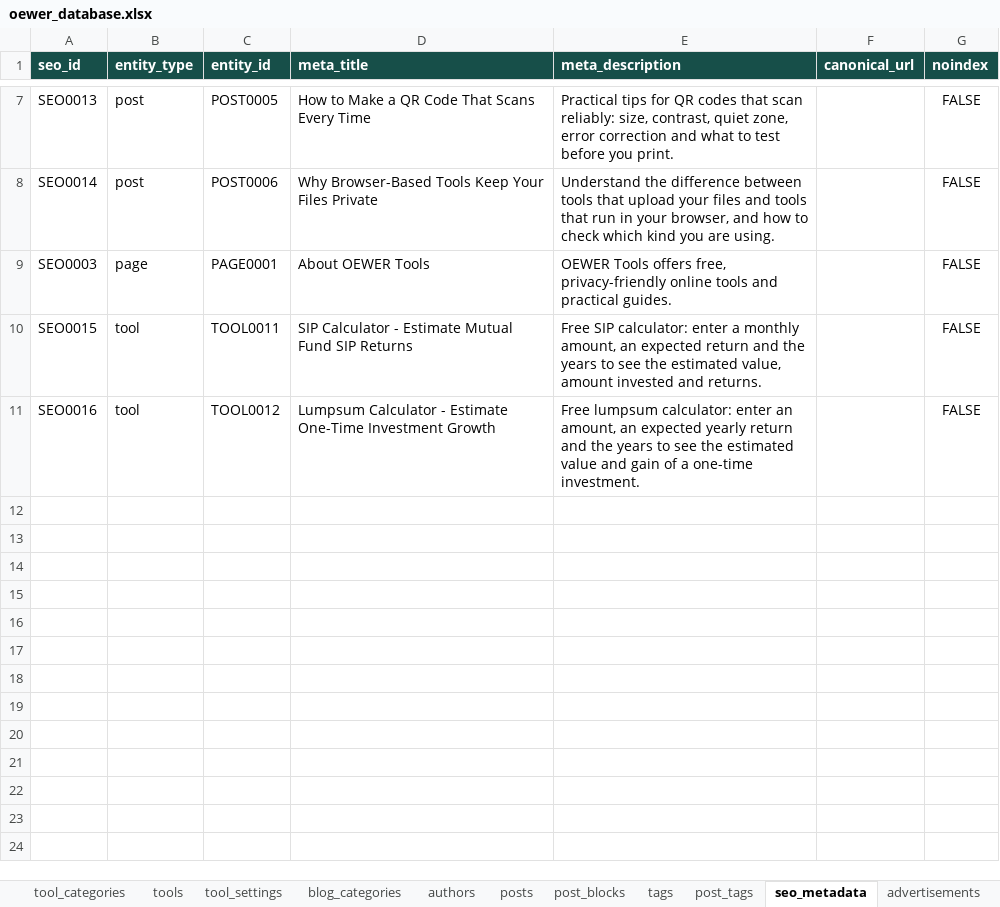
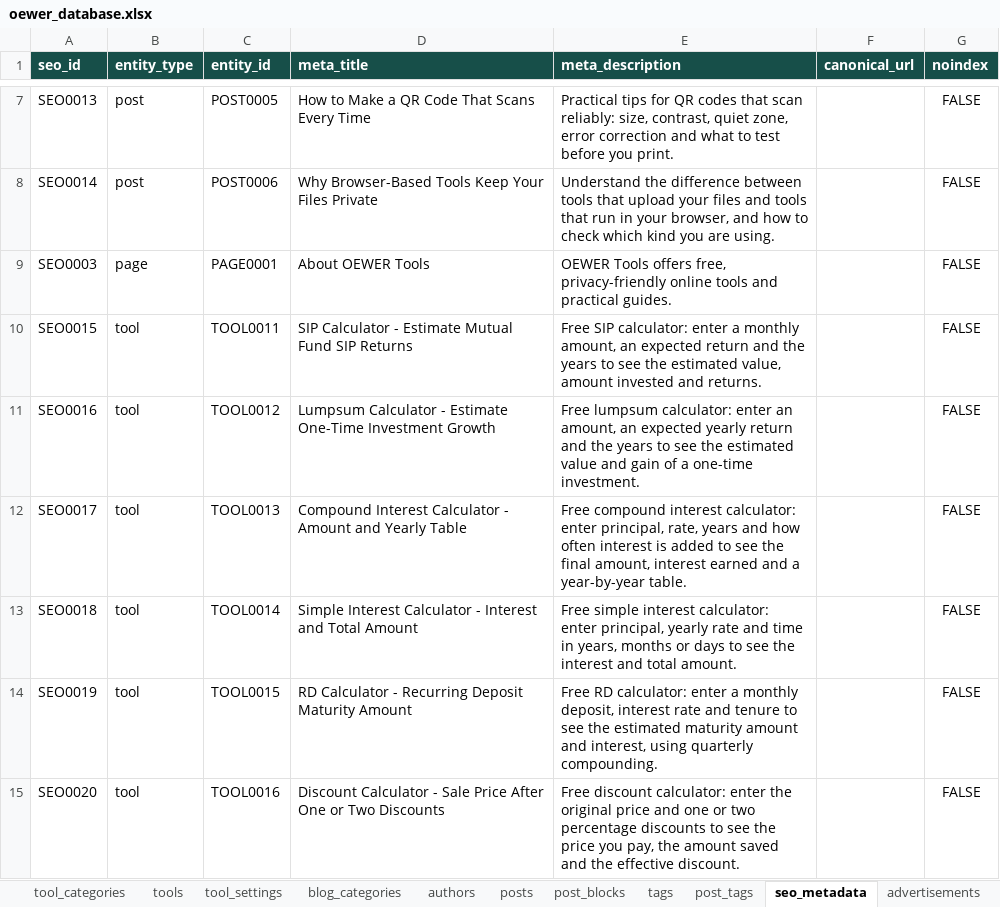
Before and after one commit to oewersolutions/oewer-tools, an Excel workbook: data/oewer_database.xlsx, sheet seo_metadata, drawn as a sheet; only a part is shown, gaps mark what is left out; values as stored, in another font and other column widths than the file's, no borders; the diff names each change by its address in the sheet, - before the commit and + after, or states it on an @@ line.

```diff
--- a/data/oewer_database.xlsx (sheet seo_metadata)
+++ b/data/oewer_database.xlsx (sheet seo_metadata)
+row 12: SEO0017 | tool | TOOL0013 | Compound Interest Calculator - Amount and Yearly Table | Free compound interest calculator: enter principal, rate, years and how often interest is added to see the final amount, interest earned and a year-by-year table. |  | FALSE
+row 13: SEO0018 | tool | TOOL0014 | Simple Interest Calculator - Interest and Total Amount | Free simple interest calculator: enter principal, yearly rate and time in years, months or days to see the interest and total amount. |  | FALSE
+row 14: SEO0019 | tool | TOOL0015 | RD Calculator - Recurring Deposit Maturity Amount | Free RD calculator: enter a monthly deposit, interest rate and tenure to see the estimated maturity amount and interest, using quarterly compounding. |  | FALSE
+row 15: SEO0020 | tool | TOOL0016 | Discount Calculator - Sale Price After One or Two Discounts | Free discount calculator: enter the original price and one or two percentage discounts to see the price you pay, the amount saved and the effective discount. |  | FALSE
```
Also changed, not shown: sheet post_blocks, sheet tool_settings, sheet tools, sheet posts, sheet post_tags, sheet tags, 16 other files.
